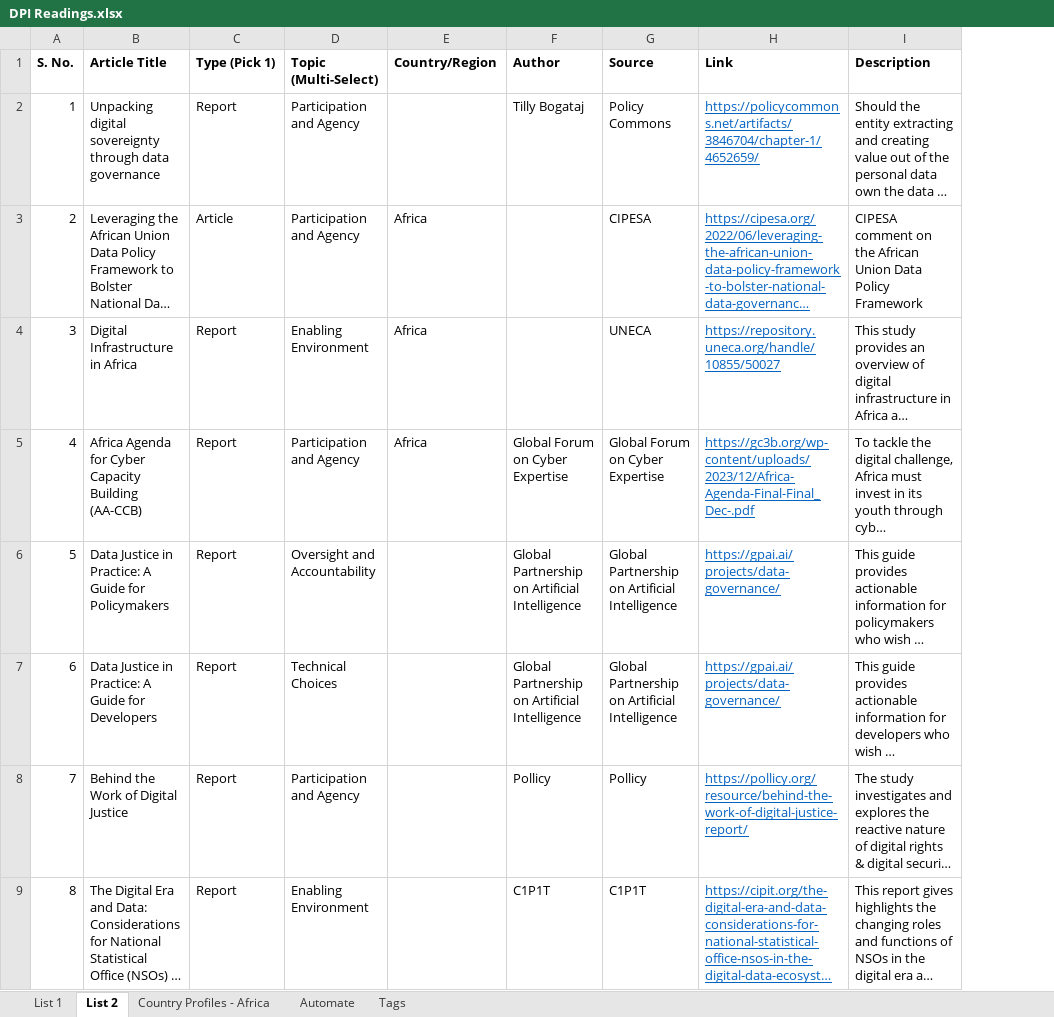
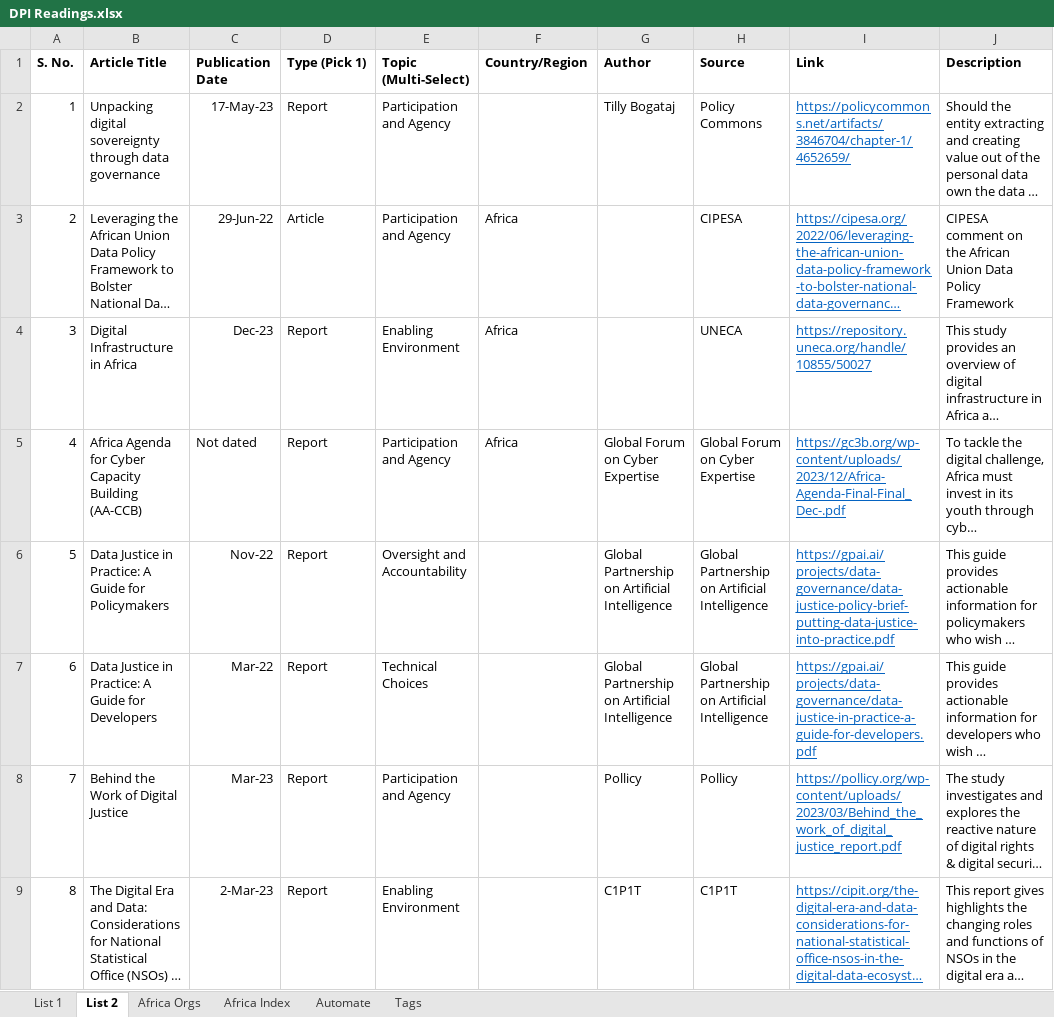
Before and after one commit to DIAL-Community/exchange-backend, an Excel workbook: data/DPI Readings.xlsx, sheet List 2, drawn as a sheet; only a part is shown; long unchanged cells end in …; values as stored, in another font and other column widths than the file's, no borders; addresses are those after the commit; the diff covers the shown part only; the diff names each change by its address in the sheet, - before the commit and + after, or states it on an @@ line.

```diff
--- a/data/DPI Readings.xlsx (sheet List 2)
+++ b/data/DPI Readings.xlsx (sheet List 2)
-sheet tab: Country Profiles - Africa
+sheet tab: Africa Index
+sheet tab: Africa Orgs
+column C (Publication Date), rows 2-9: 17-May-23 | 29-Jun-22 | Dec-23 | Not dated | Nov-22 | Mar-22 | Mar-23 | 2-Mar-23
-I6 (Link): https://gpai.ai/projects/data-governance/
+I6 (Link): https://gpai.ai/projects/data-governance/data-justice-policy-brief-putting-data-justice-into-practice.pdf
-I7 (Link): https://gpai.ai/projects/data-governance/
+I7 (Link): https://gpai.ai/projects/data-governance/data-justice-in-practice-a-guide-for-developers.pdf
-I8 (Link): https://pollicy.org/resource/behind-the-work-of-digital-justice-report/
+I8 (Link): https://pollicy.org/wp-content/uploads/2023/03/Behind_the_work_of_digital_justice_report.pdf
```
Also changed, not shown: 71 added rows, 5 removed rows, 22 edited cells, cell formats and row numbers in column A elsewhere in this sheet, sheet Africa Index, sheet List 1, 1 other file.
